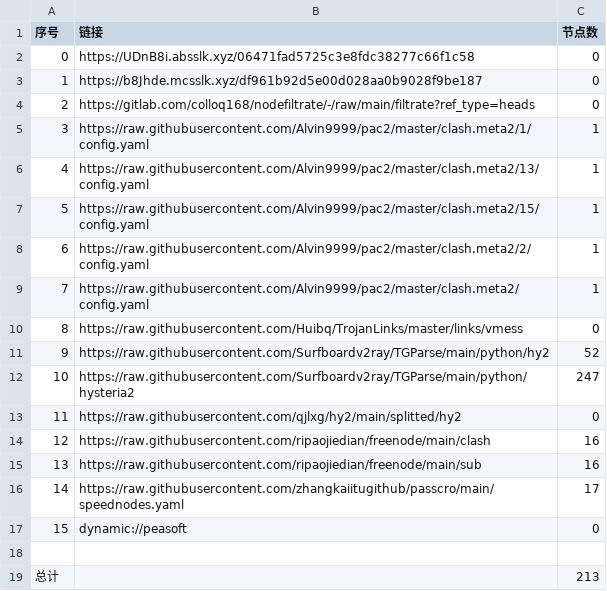
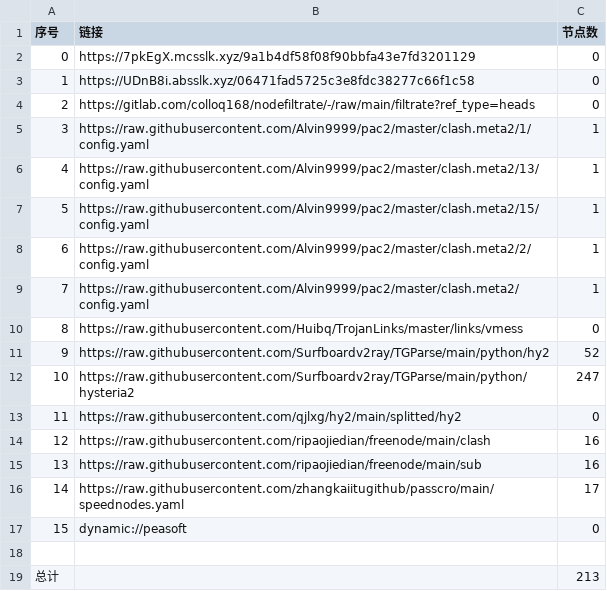
Before and after one commit to x-isd/AutoMergePublicNodes, a CSV file: list_result.csv, drawn as a sheet.

```diff
--- a/list_result.csv
+++ b/list_result.csv
@@ -1,4 +1,4 @@
 序号,链接,节点数
-0,https://UDnB8i.absslk.xyz/06471fad5725c3e8fdc38277c66f1c58,0
-1,https://b8Jhde.mcsslk.xyz/df961b92d5e00d028aa0b9028f9be187,0
+0,https://7pkEgX.mcsslk.xyz/9a1b4df58f08f90bbfa43e7fd3201129,0
+1,https://UDnB8i.absslk.xyz/06471fad5725c3e8fdc38277c66f1c58,0
 2,https://gitlab.com/colloq168/nodefiltrate/-/raw/main/filtrate?ref_type=heads,0
```
Also changed, not shown: 5 other files.
